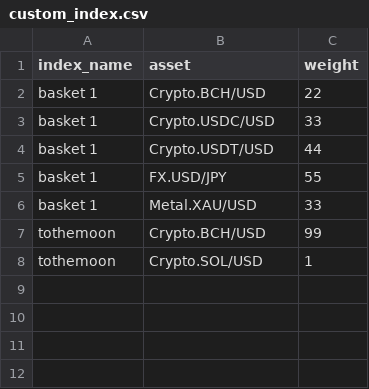
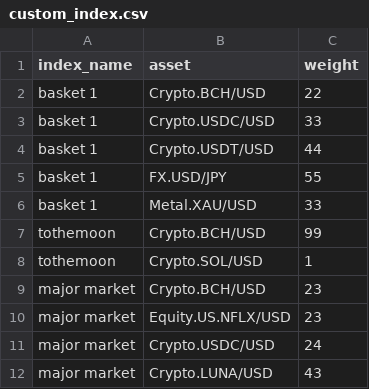
Before and after one commit to LoboSolitario/Furo, a CSV file: custom_index.csv, drawn as a sheet; the diff names each change by its address in the sheet, - before the commit and + after, or states it on an @@ line.

```diff
--- a/custom_index.csv
+++ b/custom_index.csv
+row 9: major market | Crypto.BCH/USD | 23
+row 10: major market | Equity.US.NFLX/USD | 23
+row 11: major market | Crypto.USDC/USD | 24
+row 12: major market | Crypto.LUNA/USD | 43
```
Also changed, not shown: out.csv, 5 other files.
